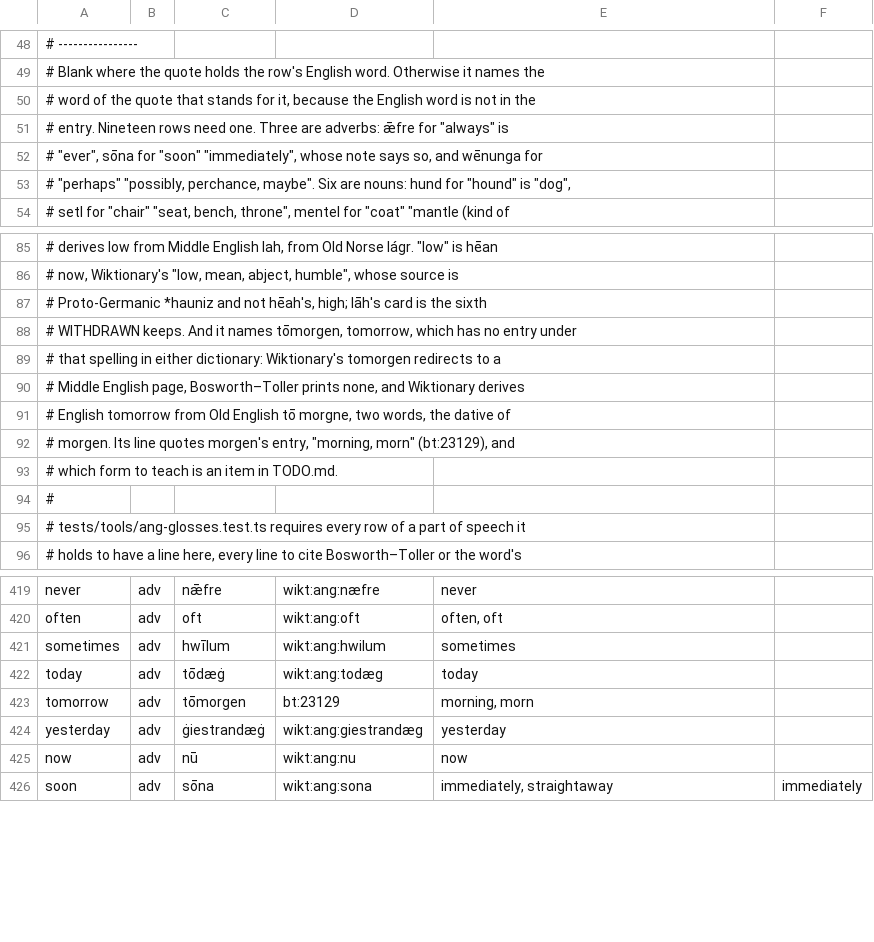
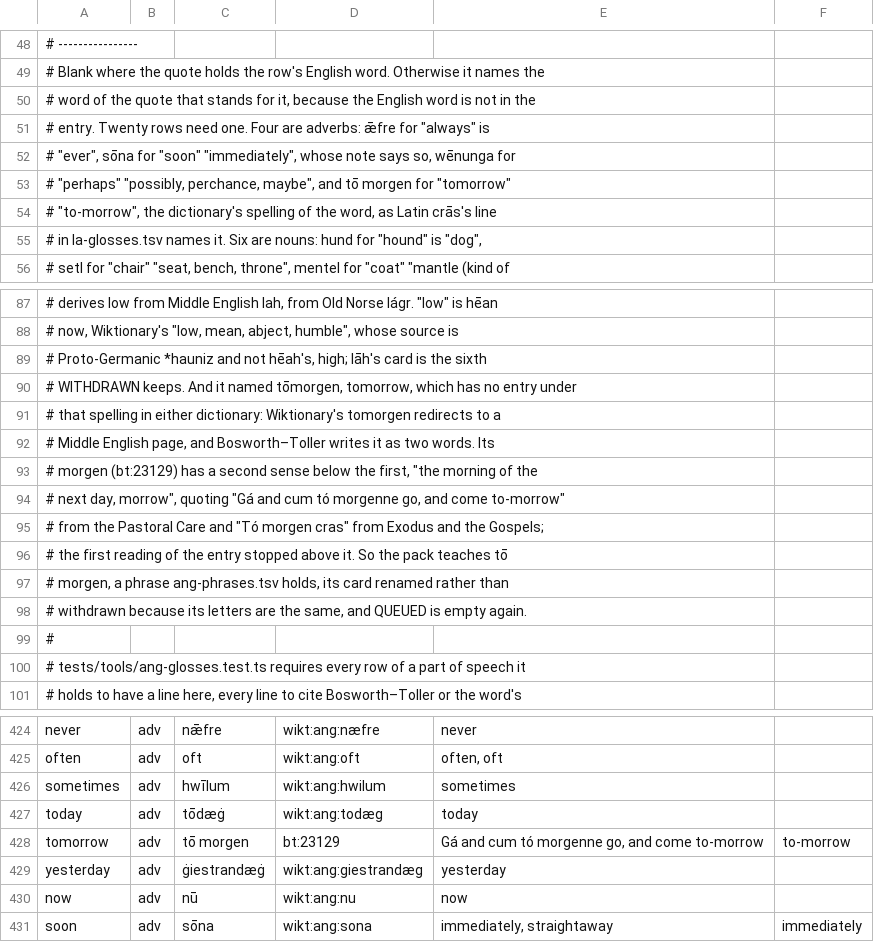
Before and after one commit to quiquae/weft, a TSV file: tools/seed/ang-glosses.tsv, drawn as a sheet; only a part is shown, gaps mark what is left out.

```diff
--- a/tools/seed/ang-glosses.tsv
+++ b/tools/seed/ang-glosses.tsv
@@ -50,5 +50,7 @@
 # word of the quote that stands for it, because the English word is not in the
-# entry. Nineteen rows need one. Three are adverbs: ǣfre for "always" is
-# "ever", sōna for "soon" "immediately", whose note says so, and wēnunga for
-# "perhaps" "possibly, perchance, maybe". Six are nouns: hund for "hound" is "dog",
+# entry. Twenty rows need one. Four are adverbs: ǣfre for "always" is
+# "ever", sōna for "soon" "immediately", whose note says so, wēnunga for
+# "perhaps" "possibly, perchance, maybe", and tō morgen for "tomorrow"
+# "to-morrow", the dictionary's spelling of the word, as Latin crās's line
+# in la-glosses.tsv names it. Six are nouns: hund for "hound" is "dog",
 # setl for "chair" "seat, bench, throne", mentel for "coat" "mantle (kind of
@@ -87,8 +89,11 @@
 # Proto-Germanic *hauniz and not hēah's, high; lāh's card is the sixth
-# WITHDRAWN keeps. And it names tōmorgen, tomorrow, which has no entry under
+# WITHDRAWN keeps. And it named tōmorgen, tomorrow, which has no entry under
 # that spelling in either dictionary: Wiktionary's tomorgen redirects to a
-# Middle English page, Bosworth–Toller prints none, and Wiktionary derives
-# English tomorrow from Old English tō morgne, two words, the dative of
-# morgen. Its line quotes morgen's entry, "morning, morn" (bt:23129), and
-# which form to teach is an item in TODO.md.
+# Middle English page, and Bosworth–Toller writes it as two words. Its
+# morgen (bt:23129) has a second sense below the first, "the morning of the
+# next day, morrow", quoting "Gá and cum tó morgenne go, and come to-morrow"
+# from the Pastoral Care and "Tó morgen cras" from Exodus and the Gospels;
+# the first reading of the entry stopped above it. So the pack teaches tō
+# morgen, a phrase ang-phrases.tsv holds, its card renamed rather than
+# withdrawn because its letters are the same, and QUEUED is empty again.
 #
@@ -422,3 +427,3 @@ sometimes	adv	hwīlum	wikt:ang:hwilum	sometimes
 today	adv	tōdæġ	wikt:ang:todæg	today
-tomorrow	adv	tōmorgen	bt:23129	morning, morn
+tomorrow	adv	tō morgen	bt:23129	Gá and cum tó morgenne go, and come to-morrow	to-morrow
 yesterday	adv	ġiestrandæġ	wikt:ang:giestrandæg	yesterday
```
Also changed, not shown: tools/seed/ang-etymons.tsv, tools/seed/ang-phrases.tsv, 14 other files.
